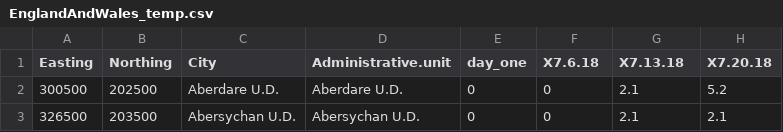
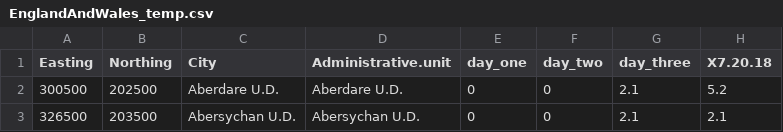
Before and after one commit to rozeggo/1918_d3, a CSV file: visualizations/mortality bubblechart/EnglandAndWales_temp.csv, drawn as a sheet; only a part is shown; the diff names each change by its address in the sheet, - before the commit and + after, or states it on an @@ line.

Commit message:
Adding another transition, so three time points are illustrated.

```diff
--- a/visualizations/mortality bubblechart/EnglandAndWales_temp.csv
+++ b/visualizations/mortality bubblechart/EnglandAndWales_temp.csv
-F1: X7.6.18
+F1: day_two
-G1: X7.13.18
+G1: day_three
```
Also changed, not shown: 3 other files.
